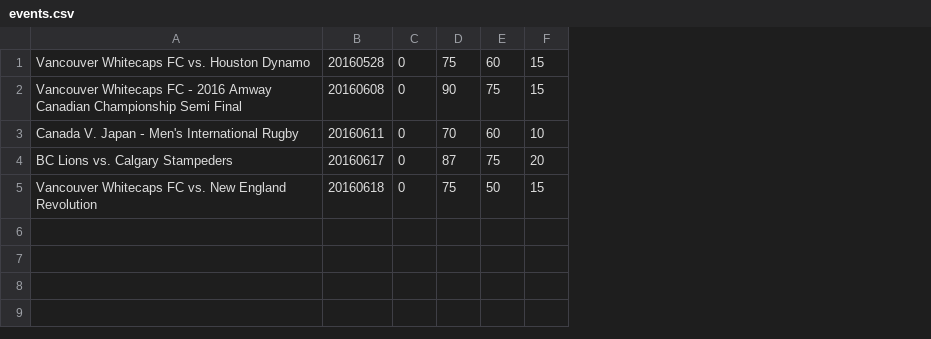
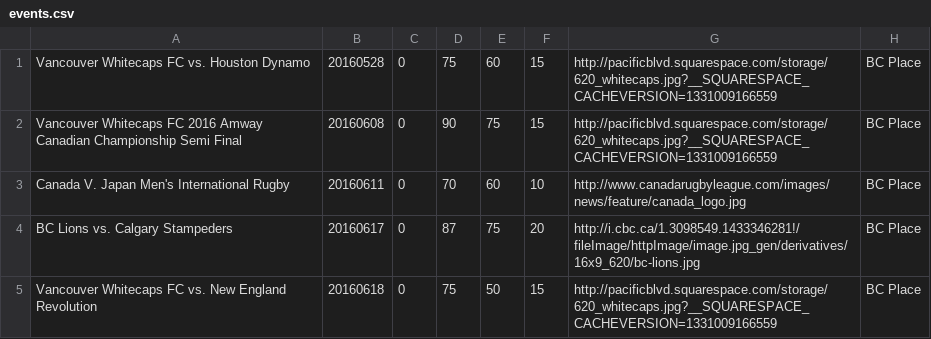
Before and after one commit to selenashi/midterm, a CSV file: db/data/events.csv, drawn as a sheet; the diff names each change by its address in the sheet, - before the commit and + after, or states it on an @@ line.

Commit message:
Changed event table

```diff
--- a/db/data/events.csv
+++ b/db/data/events.csv
+column G, rows 1-5: http://pacificblvd.squarespace.com/storage/620_whitecaps.jpg?__SQUARESPACE_CACHEVERSION=1331009166559 | http://pacificblvd.squarespace.com/storage/620_whitecaps.jpg?__SQUARESPACE_CACHEVERSION=1331009166559 | http://www.canadarugbyleague.com/images/news/feature/canada_logo.jpg | http://i.cbc.ca/1.3098549.1433346281!/fileImage/httpImage/image.jpg_gen/derivatives/16x9_620/bc-lions.jpg | http://pacificblvd.squarespace.com/storage/620_whitecaps.jpg?__SQUARESPACE_CACHEVERSION=1331009166559
+column H, rows 1-5: all BC Place
-A2: …Whitecaps FC ‑ 2016 Amway…
+A2: …Whitecaps FC 2016 Amway…
-A3: Canada V. Japan ‑ Men's International Rugby
+A3: Canada V. Japan Men's International Rugby
```
Also changed, not shown: 23 other files.
